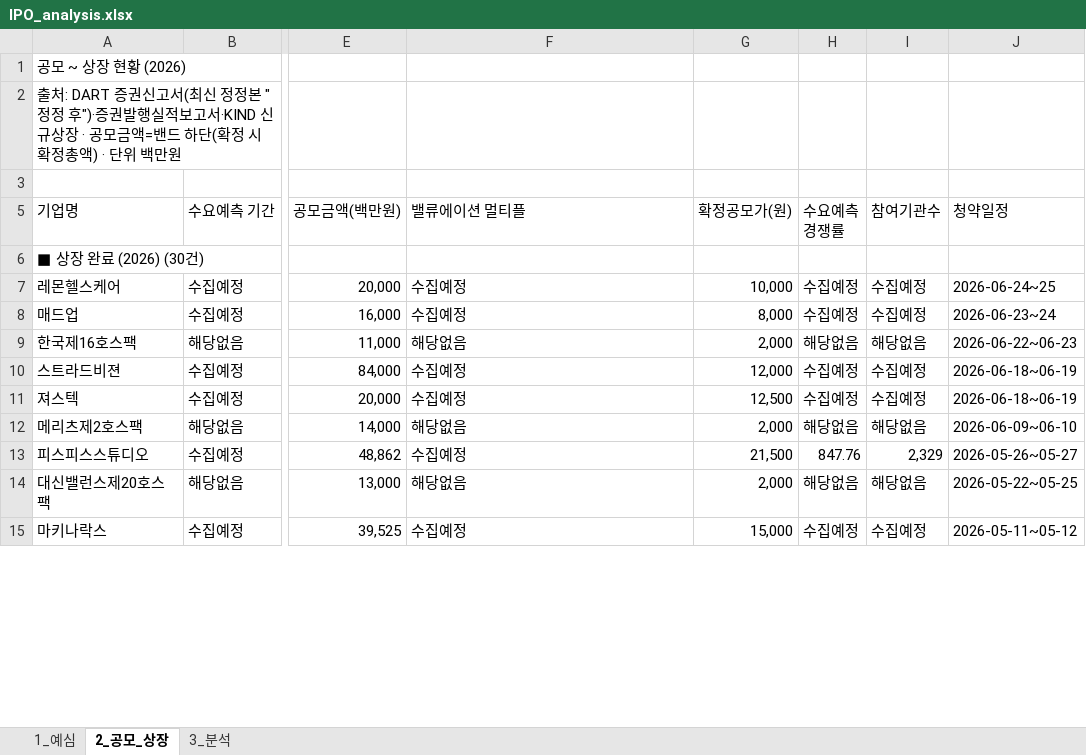
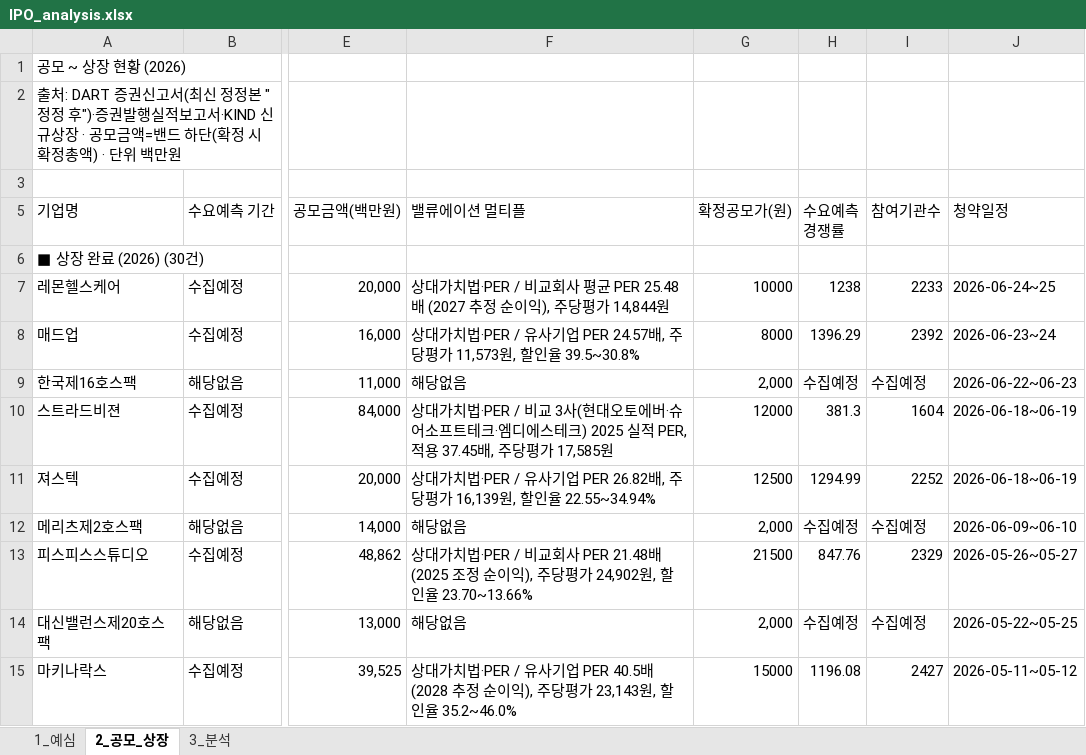
Before and after one commit to history-dungeon-user/IPO-MARKET-REVIEW, an Excel workbook: IPO_analysis.xlsx, sheet 2_공모_상장, drawn as a sheet; only a part is shown, gaps mark what is left out; values as stored, in another font and other column widths than the file's, no cell formats; the diff covers the shown part only; the diff names each change by its address in the sheet, - before the commit and + after, or states it on an @@ line.

```diff
--- a/IPO_analysis.xlsx (sheet 2_공모_상장)
+++ b/IPO_analysis.xlsx (sheet 2_공모_상장)
-F7 (밸류에이션 멀티플): 수집예정
+F7 (밸류에이션 멀티플): 상대가치법·PER / 비교회사 평균 PER 25.48배 (2027 추정 순이익), 주당평가 14,844원
-G7 (확정공모가(원)): 10,000
+G7 (확정공모가(원)): 10000
-H7 (수요예측 경쟁률): 수집예정
+H7 (수요예측 경쟁률): 1238
-I7 (참여기관수): 수집예정
+I7 (참여기관수): 2233
-F8 (밸류에이션 멀티플): 수집예정
+F8 (밸류에이션 멀티플): 상대가치법·PER / 유사기업 PER 24.57배, 주당평가 11,573원, 할인율 39.5~30.8%
-G8 (확정공모가(원)): 8,000
+G8 (확정공모가(원)): 8000
-H8 (수요예측 경쟁률): 수집예정
+H8 (수요예측 경쟁률): 1396.29
-I8 (참여기관수): 수집예정
+I8 (참여기관수): 2392
-H9 (수요예측 경쟁률): 해당없음
+H9 (수요예측 경쟁률): 수집예정
-I9 (참여기관수): 해당없음
+I9 (참여기관수): 수집예정
-F10 (밸류에이션 멀티플): 수집예정
+F10 (밸류에이션 멀티플): 상대가치법·PER / 비교 3사(현대오토에버·슈어소프트테크·엠디에스테크) 2025 실적 PER, 적용 37.45배, 주당평가 17,585원
-G10 (확정공모가(원)): 12,000
+G10 (확정공모가(원)): 12000
-H10 (수요예측 경쟁률): 수집예정
+H10 (수요예측 경쟁률): 381.3
-I10 (참여기관수): 수집예정
+I10 (참여기관수): 1604
-F11 (밸류에이션 멀티플): 수집예정
+F11 (밸류에이션 멀티플): 상대가치법·PER / 유사기업 PER 26.82배, 주당평가 16,139원, 할인율 22.55~34.94%
-G11 (확정공모가(원)): 12,500
+G11 (확정공모가(원)): 12500
-H11 (수요예측 경쟁률): 수집예정
+H11 (수요예측 경쟁률): 1294.99
-I11 (참여기관수): 수집예정
+I11 (참여기관수): 2252
-H12 (수요예측 경쟁률): 해당없음
+H12 (수요예측 경쟁률): 수집예정
-I12 (참여기관수): 해당없음
+I12 (참여기관수): 수집예정
-F13 (밸류에이션 멀티플): 수집예정
+F13 (밸류에이션 멀티플): 상대가치법·PER / 비교회사 PER 21.48배 (2025 조정 순이익), 주당평가 24,902원, 할인율 23.70~13.66%
-G13 (확정공모가(원)): 21,500
+G13 (확정공모가(원)): 21500
-I13 (참여기관수): 2,329
+I13 (참여기관수): 2329
-H14 (수요예측 경쟁률): 해당없음
+H14 (수요예측 경쟁률): 수집예정
-I14 (참여기관수): 해당없음
+I14 (참여기관수): 수집예정
-F15 (밸류에이션 멀티플): 수집예정
+F15 (밸류에이션 멀티플): 상대가치법·PER / 유사기업 PER 40.5배 (2028 추정 순이익), 주당평가 23,143원, 할인율 35.2~46.0%
-G15 (확정공모가(원)): 15,000
+G15 (확정공모가(원)): 15000
-H15 (수요예측 경쟁률): 수집예정
+H15 (수요예측 경쟁률): 1196.08
-I15 (참여기관수): 수집예정
+I15 (참여기관수): 2427
```
Also changed, not shown: 61 edited cells elsewhere in this sheet, sheet 1_예심, cell formats, 3 other files.
